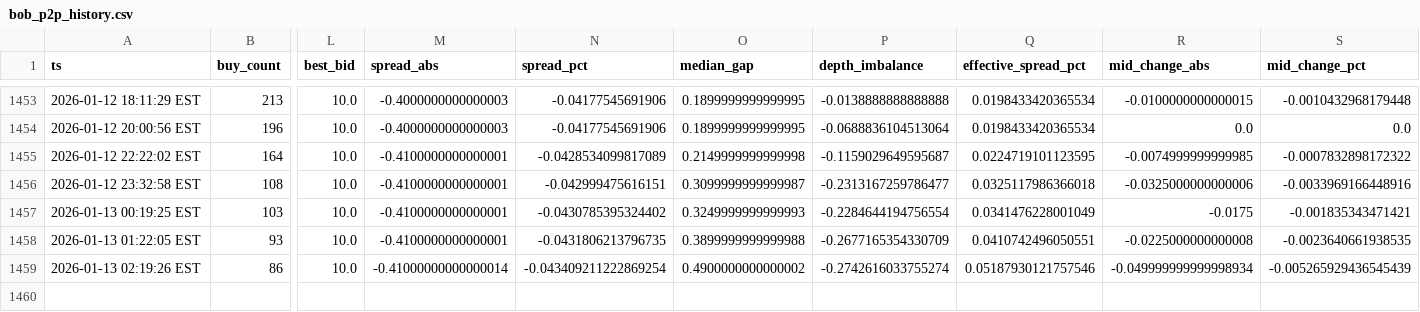
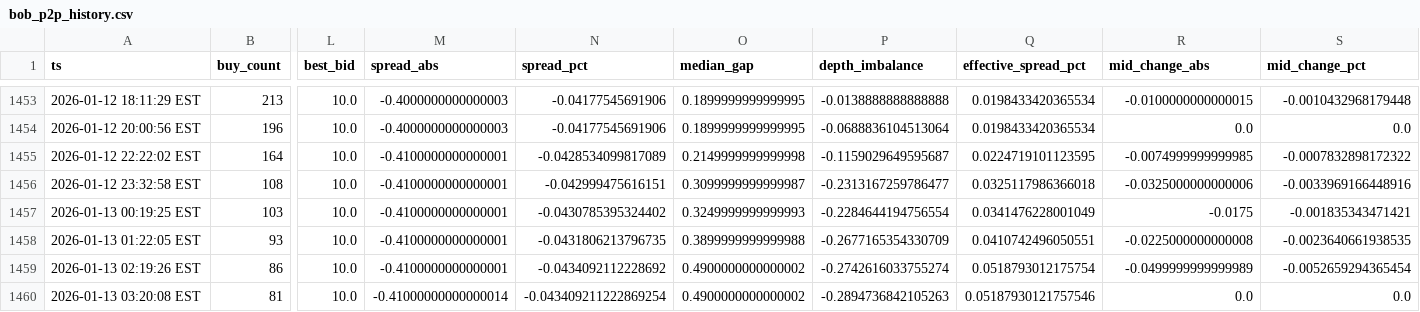
Before and after one commit to nicoortuno/bolivian-economy-tracker, a CSV file: data/bob_p2p_history.csv, drawn as a sheet; only a part is shown, gaps mark what is left out; rows hold the shown columns only; the diff names each change by its address in the sheet, - before the commit and + after, or states it on an @@ line.

```diff
--- a/data/bob_p2p_history.csv
+++ b/data/bob_p2p_history.csv
-M1459 (spread_abs): -0.41000000000000014
+M1459 (spread_abs): -0.4100000000000001
-N1459 (spread_pct): -0.043409211222869254
+N1459 (spread_pct): -0.0434092112228692
-Q1459 (effective_spread_pct): 0.05187930121757546
+Q1459 (effective_spread_pct): 0.0518793012175754
-R1459 (mid_change_abs): -0.049999999999998934
+R1459 (mid_change_abs): -0.0499999999999989
-S1459 (mid_change_pct): -0.005265929436545439
+S1459 (mid_change_pct): -0.0052659294365454
+row 1460: 2026-01-13 03:20:08 EST | 81 | 10.0 | -0.41000000000000014 | -0.043409211222869254 | 0.4900000000000002 | -0.2894736842105263 | 0.05187930121757546 | 0.0 | 0.0
```
